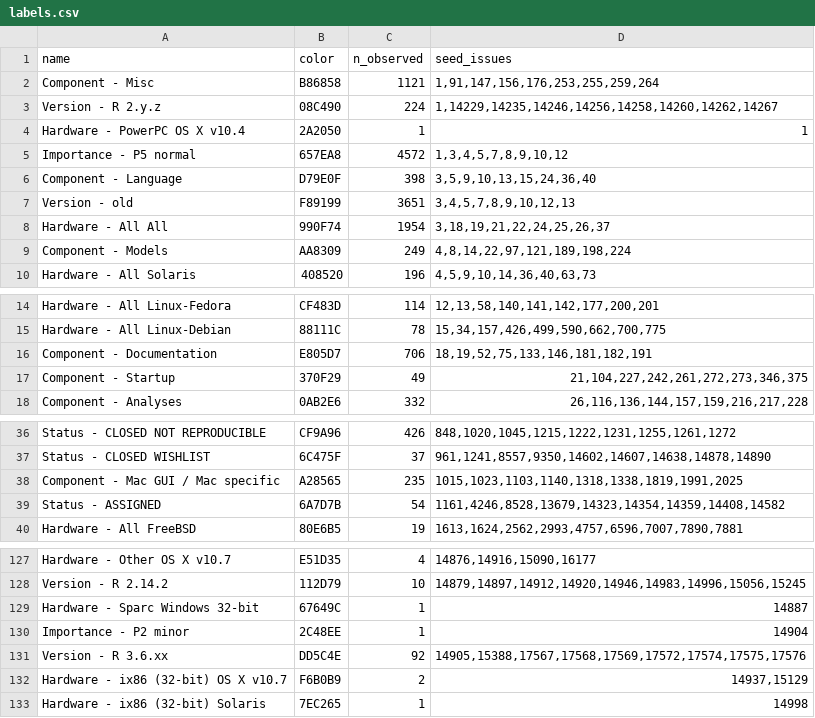
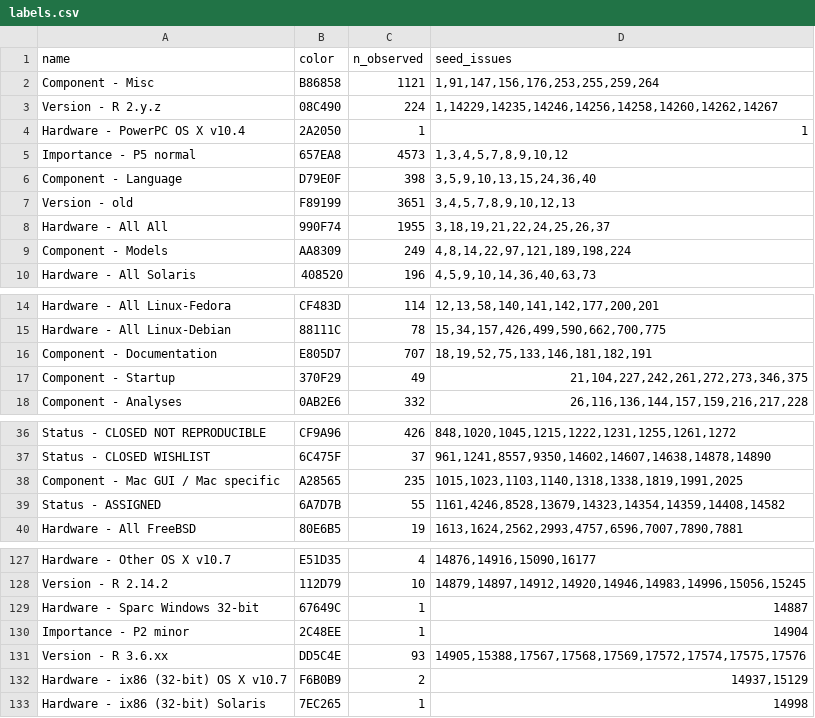
Before and after one commit to MichaelChirico/r-bugs, a CSV file: data/labels.csv, drawn as a sheet; only a part is shown, gaps mark what is left out.

```diff
--- a/data/labels.csv
+++ b/data/labels.csv
@@ -4,6 +4,6 @@ Version - R 2.y.z,08C490,224,"1,14229,14235,14246,14256,14258,14260,14262,14267"
 Hardware - PowerPC OS X v10.4,2A2050,1,1
-Importance - P5 normal,657EA8,4572,"1,3,4,5,7,8,9,10,12"
+Importance - P5 normal,657EA8,4573,"1,3,4,5,7,8,9,10,12"
 Component - Language,D79E0F,398,"3,5,9,10,13,15,24,36,40"
 Version - old,F89199,3651,"3,4,5,7,8,9,10,12,13"
-Hardware - All All,990F74,1954,"3,18,19,21,22,24,25,26,37"
+Hardware - All All,990F74,1955,"3,18,19,21,22,24,25,26,37"
 Component - Models,AA8309,249,"4,8,14,22,97,121,189,198,224"
@@ -15,3 +15,3 @@ Hardware - All Linux-Fedora,CF483D,114,"12,13,58,140,141,142,177,200,201"
 Hardware - All Linux-Debian,88111C,78,"15,34,157,426,499,590,662,700,775"
-Component - Documentation,E805D7,706,"18,19,52,75,133,146,181,182,191"
+Component - Documentation,E805D7,707,"18,19,52,75,133,146,181,182,191"
 Component - Startup,370F29,49,"21,104,227,242,261,272,273,346,375"
@@ -38,3 +38,3 @@ Status - CLOSED WISHLIST,6C475F,37,"961,1241,8557,9350,14602,14607,14638,14878,1
 Component - Mac GUI / Mac specific,A28565,235,"1015,1023,1103,1140,1318,1338,1819,1991,2025"
-Status - ASSIGNED,6A7D7B,54,"1161,4246,8528,13679,14323,14354,14359,14408,14582"
+Status - ASSIGNED,6A7D7B,55,"1161,4246,8528,13679,14323,14354,14359,14408,14582"
 Hardware - All FreeBSD,80E6B5,19,"1613,1624,2562,2993,4757,6596,7007,7890,7881"
@@ -130,3 +130,3 @@ Hardware - Sparc Windows 32-bit,67649C,1,14887
 Importance - P2 minor,2C48EE,1,14904
-Version - R 3.6.xx,DD5C4E,92,"14905,15388,17567,17568,17569,17572,17574,17575,17576"
+Version - R 3.6.xx,DD5C4E,93,"14905,15388,17567,17568,17569,17572,17574,17575,17576"
 Hardware - ix86 (32-bit) OS X v10.7,F6B0B9,2,"14937,15129"
```
Also changed, not shown: 1 other file.
